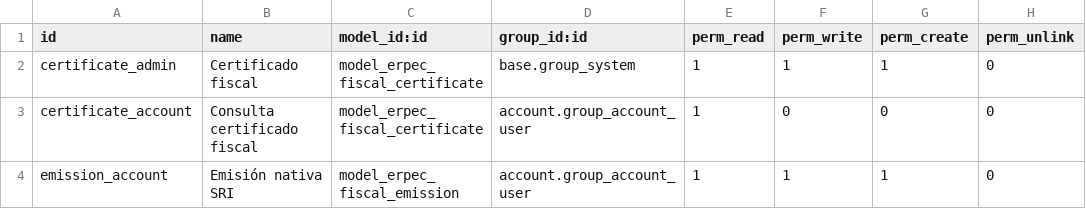
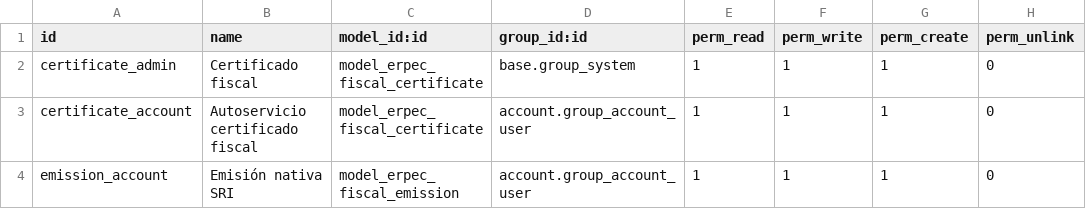
Before and after one commit to SINKRONET-SAS/erp-ec, a CSV file: addons/erpec_fiscal_sri/security/ir.model.access.csv, drawn as a sheet.

```diff
--- a/addons/erpec_fiscal_sri/security/ir.model.access.csv
+++ b/addons/erpec_fiscal_sri/security/ir.model.access.csv
@@ -2,3 +2,3 @@ id,name,model_id:id,group_id:id,perm_read,perm_write,perm_create,perm_unlink
 certificate_admin,Certificado fiscal,model_erpec_fiscal_certificate,base.group_system,1,1,1,0
-certificate_account,Consulta certificado fiscal,model_erpec_fiscal_certificate,account.group_account_user,1,0,0,0
+certificate_account,Autoservicio certificado fiscal,model_erpec_fiscal_certificate,account.group_account_user,1,1,1,0
 emission_account,Emisión nativa SRI,model_erpec_fiscal_emission,account.group_account_user,1,1,1,0
```
Also changed, not shown: 8 other files.
